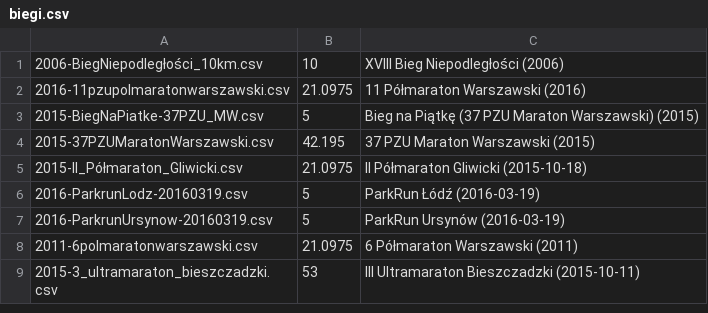
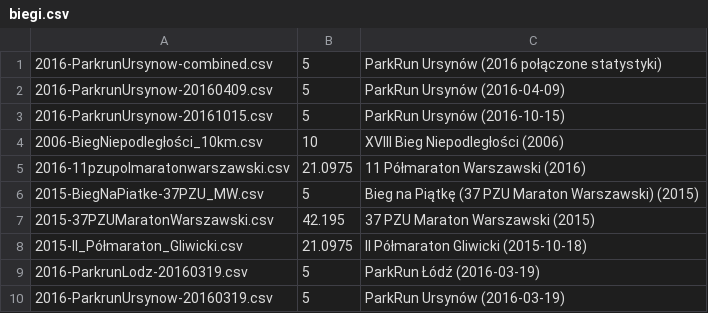
Before and after one commit to filipsPL/statystykibiegowe, a CSV file: in/biegi.csv, drawn as a sheet; only a part is shown; the shorter side is filled out with more unchanged rows.

```diff
--- a/in/biegi.csv
+++ b/in/biegi.csv
@@ -1 +1,4 @@
+2016-ParkrunUrsynow-combined.csv	5	ParkRun Ursynów (2016 połączone statystyki)
+2016-ParkrunUrsynow-20160409.csv	5	ParkRun Ursynów (2016-04-09)
+2016-ParkrunUrsynow-20161015.csv	5	ParkRun Ursynów (2016-10-15)
 2006-BiegNiepodległości_10km.csv	10	XVIII Bieg Niepodległości (2006)
```
Also changed, not shown: in/2016-ParkrunUrsynow-20160409.csv, 5 other files.
